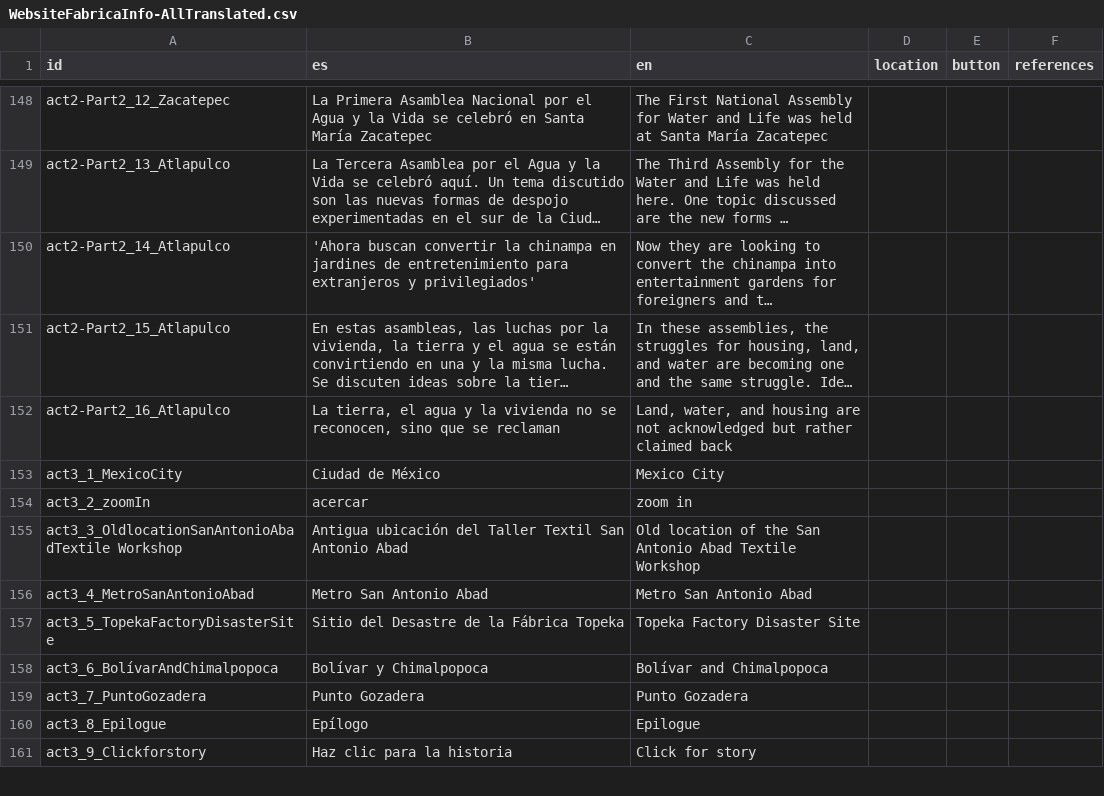
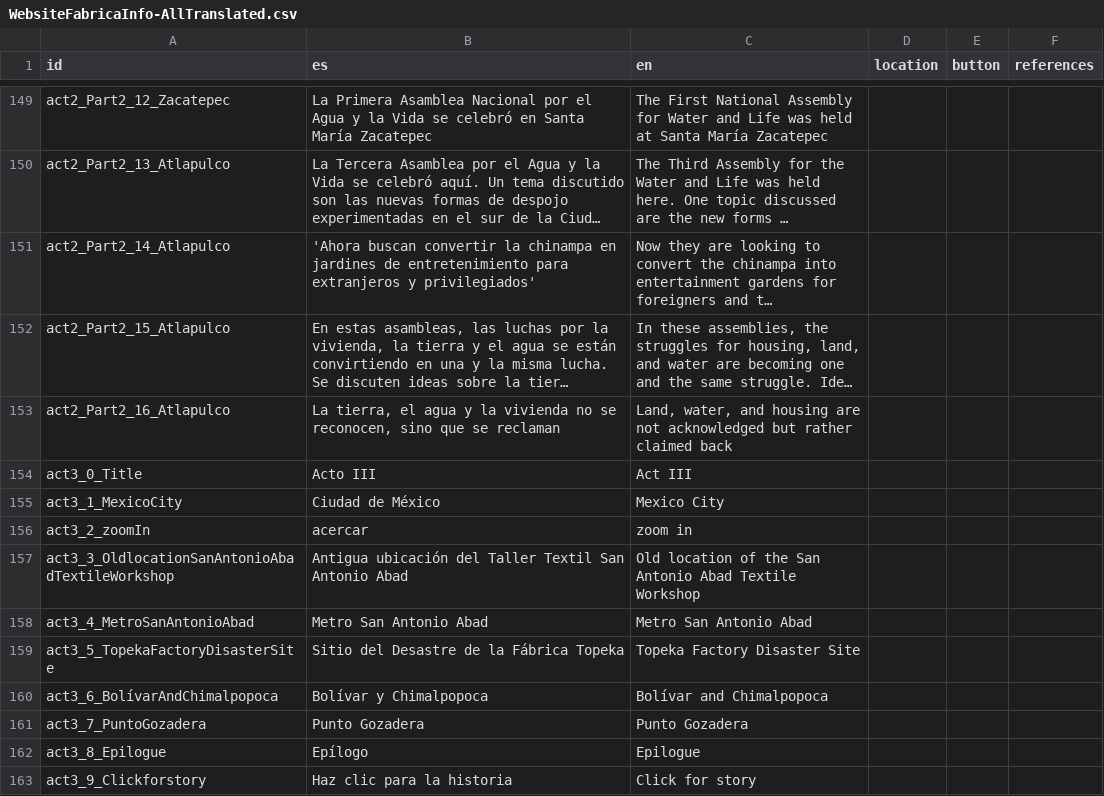
Before and after one commit to diegovdc/lfc, a CSV file: data/WebsiteFabricaInfo-AllTranslated.csv, drawn as a sheet; only a part is shown, gaps mark what is left out; long unchanged cells end in …; addresses are those after the commit; the diff covers the shown part only; the diff names each change by its address in the sheet, - before the commit and + after, or states it on an @@ line.

```diff
--- a/data/WebsiteFabricaInfo-AllTranslated.csv
+++ b/data/WebsiteFabricaInfo-AllTranslated.csv
-A149 (id): act2-Part2_12_Zacatepec
+A149 (id): act2_Part2_12_Zacatepec
-A150 (id): act2-Part2_13_Atlapulco
+A150 (id): act2_Part2_13_Atlapulco
-A151 (id): act2-Part2_14_Atlapulco
+A151 (id): act2_Part2_14_Atlapulco
-A152 (id): act2-Part2_15_Atlapulco
+A152 (id): act2_Part2_15_Atlapulco
-A153 (id): act2-Part2_16_Atlapulco
+A153 (id): act2_Part2_16_Atlapulco
+row 154: act3_0_Title | Acto III | Act III
-A157 (id): act3_3_OldlocationSanAntonioAbadTextile Workshop
+A157 (id): act3_3_OldlocationSanAntonioAbadTextileWorkshop
```
Also changed, not shown: 1 added row and 28 edited cells elsewhere in this file, 10 other files.
